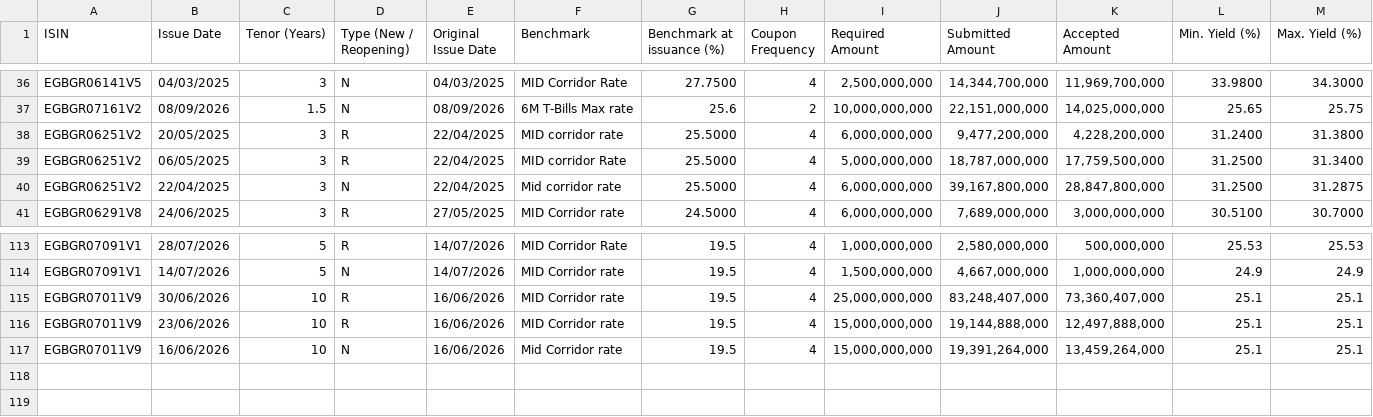
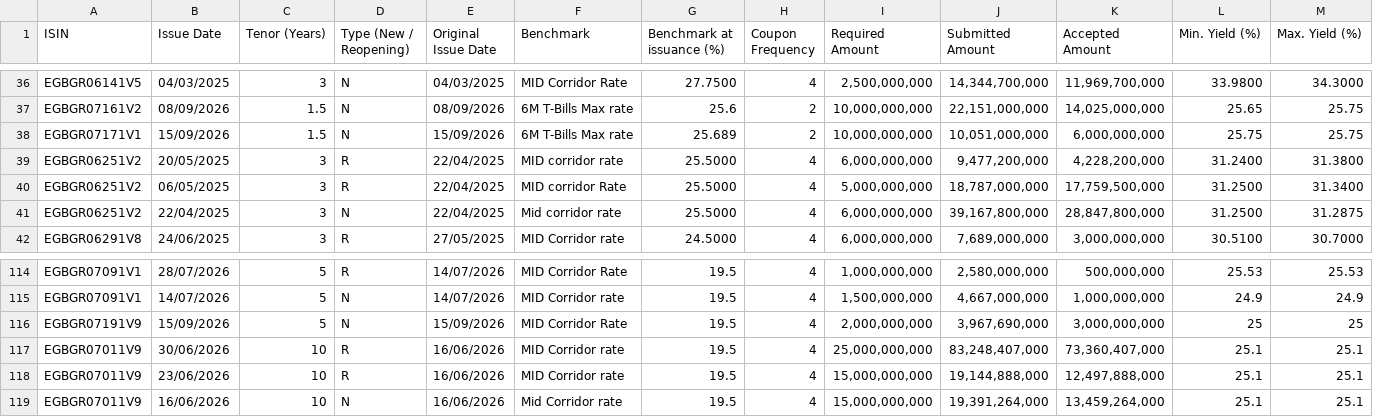
Before and after one commit to mogh0neim/egypt-macro, a CSV file: data/clean/records/auction_tbonds_frn.csv, drawn as a sheet; only a part is shown, gaps mark what is left out; rows hold the shown columns only; the diff names each change by its address in the sheet, - before the commit and + after, or states it on an @@ line.

```diff
--- a/data/clean/records/auction_tbonds_frn.csv
+++ b/data/clean/records/auction_tbonds_frn.csv
+row 38: EGBGR07171V1 | 15/09/2026 | 1.5 | N | 15/09/2026 | 6M T-Bills Max rate | 25.689 | 2 | 10,000,000,000 | 10,051,000,000 | 6,000,000,000 | 25.75 | 25.75
+row 116: EGBGR07191V9 | 15/09/2026 | 5 | N | 15/09/2026 | MID Corridor Rate | 19.5 | 4 | 2,000,000,000 | 3,967,690,000 | 3,000,000,000 | 25 | 25
```
Also changed, not shown: data/clean/records/auction_tbonds_fixed.csv, data/clean/series/conia.csv, 23 other files.
